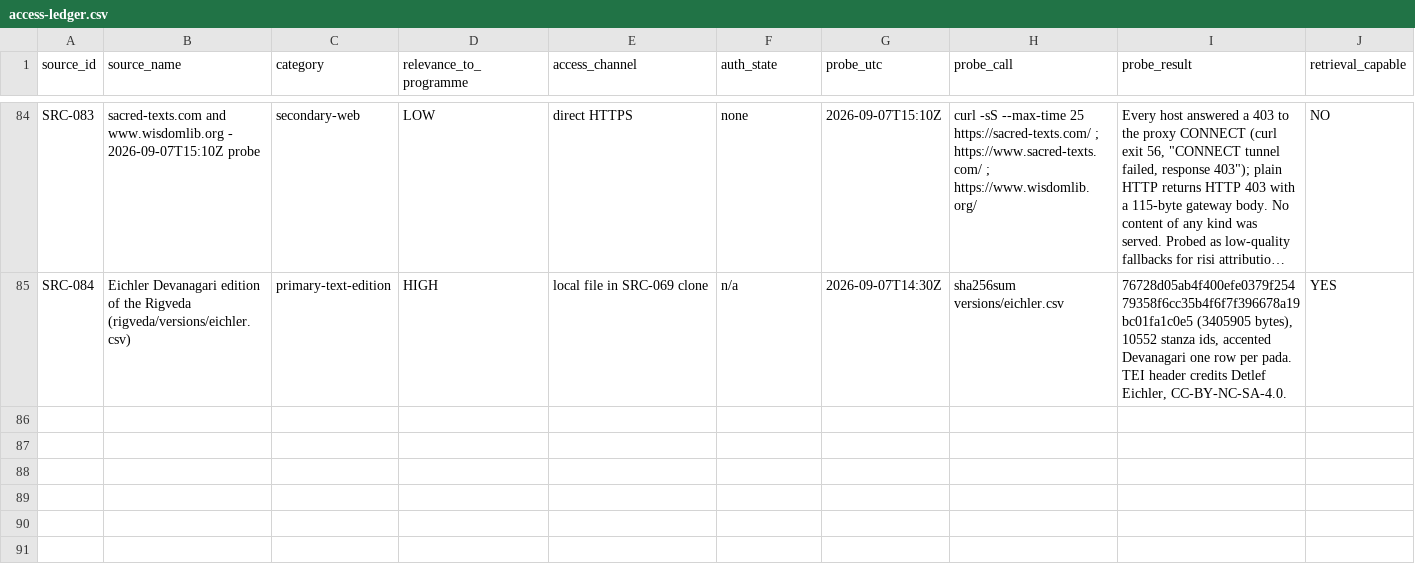
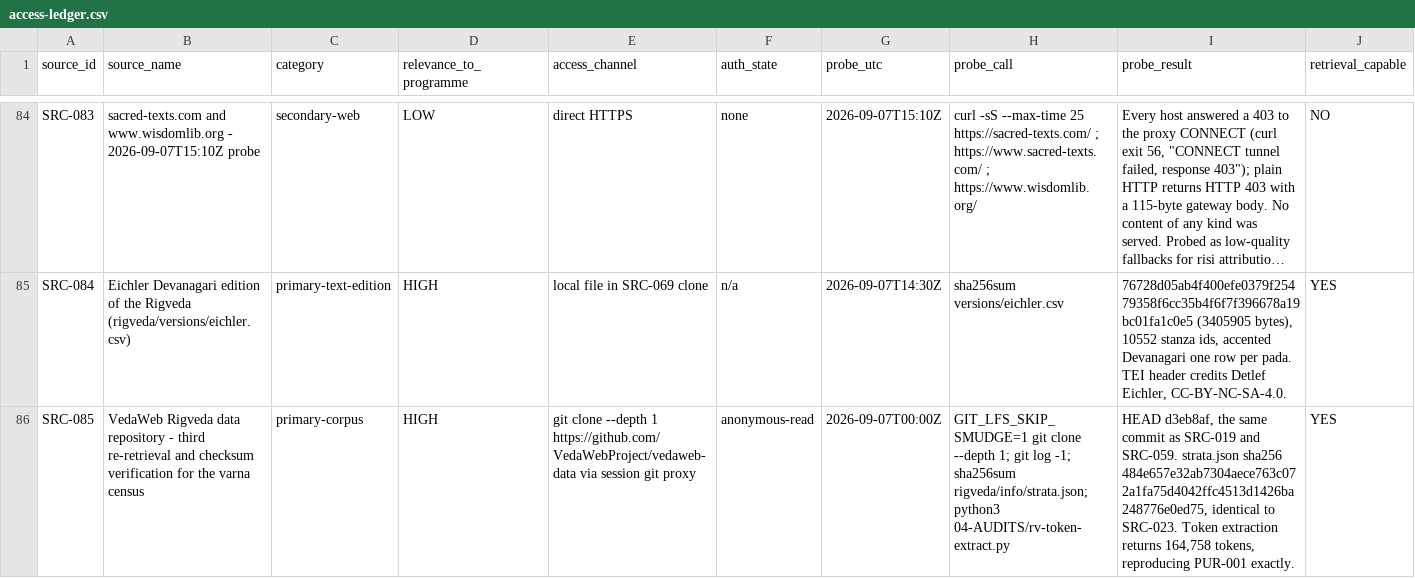
Before and after one commit to melakeela/research, a CSV file: 02-SOURCES/access-ledger.csv, drawn as a sheet; only a part is shown, gaps mark what is left out; long unchanged cells end in …; rows hold the shown columns only; the diff covers the shown part only; the diff names each change by its address in the sheet, - before the commit and + after, or states it on an @@ line.

```diff
--- a/02-SOURCES/access-ledger.csv
+++ b/02-SOURCES/access-ledger.csv
+row 86: SRC-085 | VedaWeb Rigveda data repository - third re-retrieval and checksum verification for the varna census | primary-corpus | HIGH | git clone --depth 1 https://github.com/VedaWebProject/vedaweb-data via session git proxy | anonymous-read | 2026-09-07T00:00Z | GIT_LFS_SKIP_SMUDGE=1 git clone --depth 1; git log -1; sha256sum rigveda/info/strata.json; python3 04-AUDITS/rv-token-extract.py | HEAD d3eb8af, the same commit as SRC-019 and SRC-059. strata.json sha256 484e657e32ab7304aece763c072a1fa75d4042ffc4513d1426ba248776e0ed75, identical to SRC-023. Token extraction returns 164,758 tokens, reproducing PUR-001 exactly. | YES
```
Also changed, not shown: 1 added row elsewhere in this file, 02-SOURCES/dependency.csv, 3 other files.
